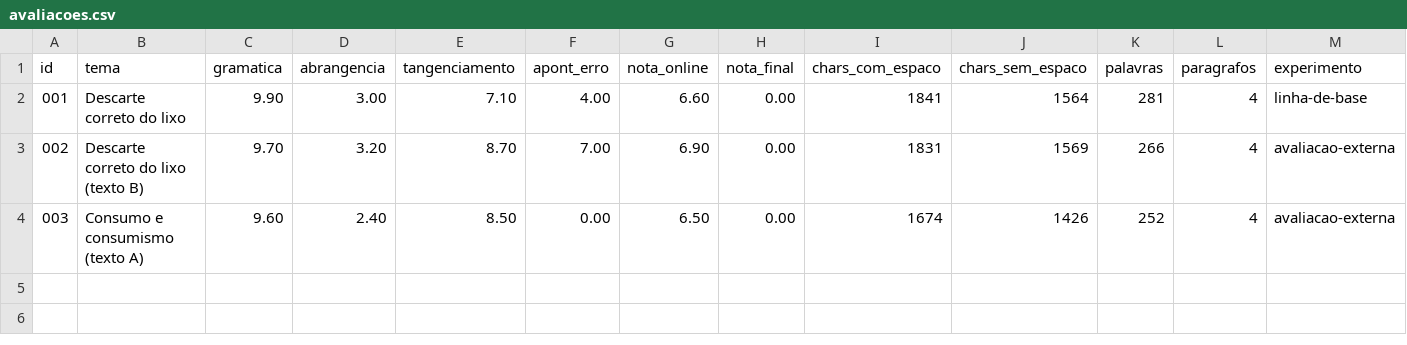
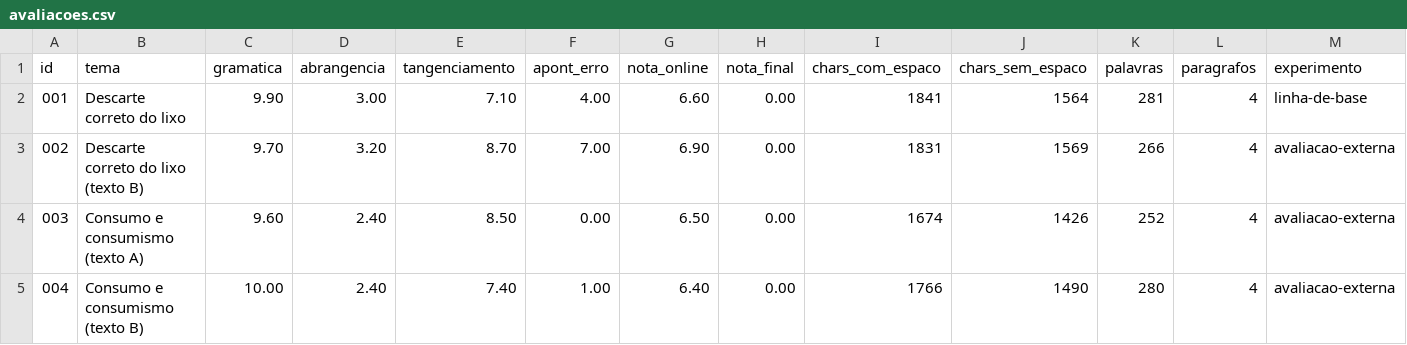
Before and after one commit to guimagatelli13-jpg/redacao, a CSV file: dados/avaliacoes.csv, drawn as a sheet; only a part is shown; rows hold the shown columns only; the diff names each change by its address in the sheet, - before the commit and + after, or states it on an @@ line.

```diff
--- a/dados/avaliacoes.csv
+++ b/dados/avaliacoes.csv
+row 5: 004 | Consumo e consumismo (texto B) | 10.00 | 2.40 | 7.40 | 1.00 | 6.40 | 0.00 | 1766 | 1490 | 280 | 4 | avaliacao-externa
```
Also changed, not shown: 10 other files.
